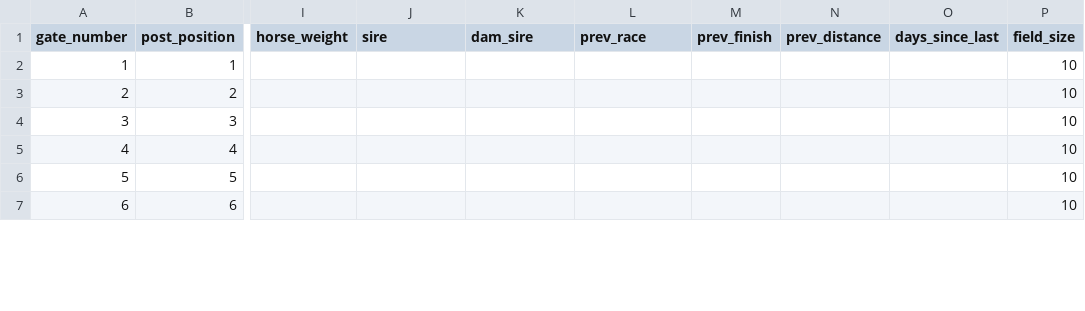
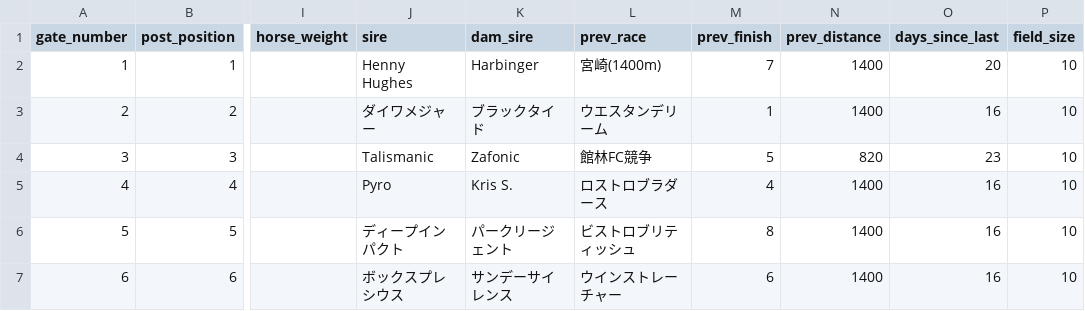
Before and after one commit to masafumiudagawa/keiba-ai, a CSV file: data/raw/thursday_entries.csv, drawn as a sheet; only a part is shown, gaps mark what is left out; the diff covers the shown part only; the diff names each change by its address in the sheet, - before the commit and + after, or states it on an @@ line.

```diff
--- a/data/raw/thursday_entries.csv
+++ b/data/raw/thursday_entries.csv
-J2 (sire): (empty)
+J2 (sire): Henny Hughes
-K2 (dam_sire): (empty)
+K2 (dam_sire): Harbinger
-L2 (prev_race): (empty)
+L2 (prev_race): 宮崎(1400m)
-M2 (prev_finish): (empty)
+M2 (prev_finish): 7
-N2:N3 (prev_distance): (empty)
+N2:N3 (prev_distance): 1400
-O2 (days_since_last): (empty)
+O2 (days_since_last): 20
-J3 (sire): (empty)
+J3 (sire): ダイワメジャー
-K3 (dam_sire): (empty)
+K3 (dam_sire): ブラックタイド
-L3 (prev_race): (empty)
+L3 (prev_race): ウエスタンデリーム
-M3 (prev_finish): (empty)
+M3 (prev_finish): 1
-O3 (days_since_last): (empty)
+O3 (days_since_last): 16
-J4 (sire): (empty)
+J4 (sire): Talismanic
-K4 (dam_sire): (empty)
+K4 (dam_sire): Zafonic
-L4 (prev_race): (empty)
+L4 (prev_race): 館林FC競争
-M4 (prev_finish): (empty)
+M4 (prev_finish): 5
-N4 (prev_distance): (empty)
+N4 (prev_distance): 820
-O4 (days_since_last): (empty)
+O4 (days_since_last): 23
-J5 (sire): (empty)
+J5 (sire): Pyro
-K5 (dam_sire): (empty)
+K5 (dam_sire): Kris S.
-L5 (prev_race): (empty)
+L5 (prev_race): ロストロブラダース
-M5 (prev_finish): (empty)
+M5 (prev_finish): 4
-N5:N7 (prev_distance): (empty)
+N5:N7 (prev_distance): 1400
-O5:O7 (days_since_last): (empty)
+O5:O7 (days_since_last): 16
-J6 (sire): (empty)
+J6 (sire): ディープインパクト
-K6 (dam_sire): (empty)
+K6 (dam_sire): パークリージェント
-L6 (prev_race): (empty)
+L6 (prev_race): ビストロブリティッシュ
-M6 (prev_finish): (empty)
+M6 (prev_finish): 8
-J7 (sire): (empty)
+J7 (sire): ボックスプレシウス
-K7 (dam_sire): (empty)
+K7 (dam_sire): サンデーサイレンス
-L7 (prev_race): (empty)
+L7 (prev_race): ウインストレーチャー
-M7 (prev_finish): (empty)
+M7 (prev_finish): 6
```
Also changed, not shown: 24 edited cells elsewhere in this file.
